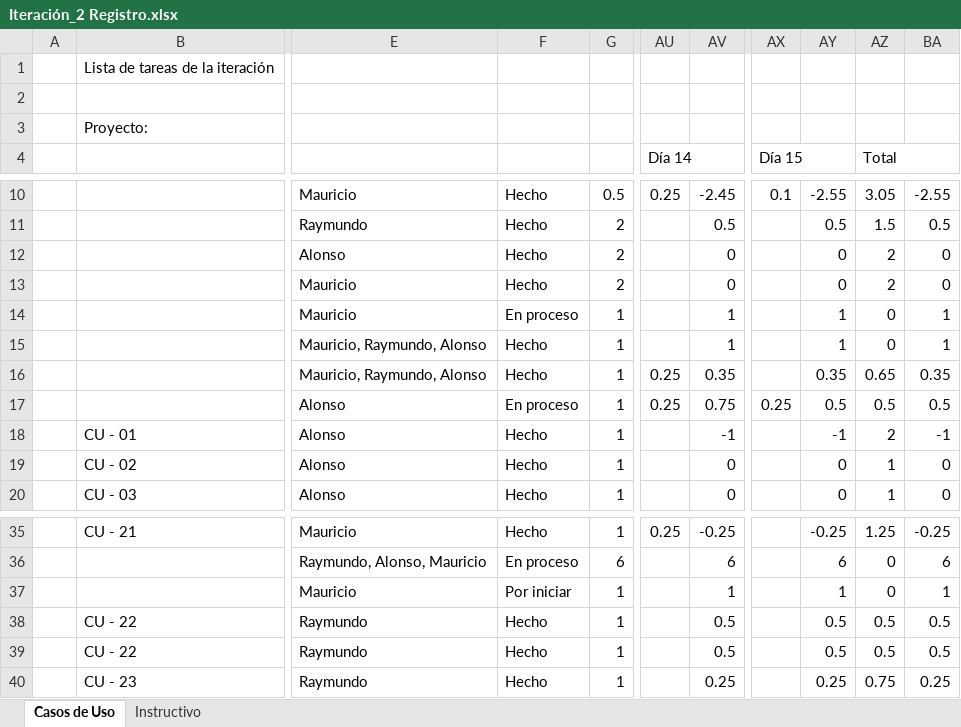
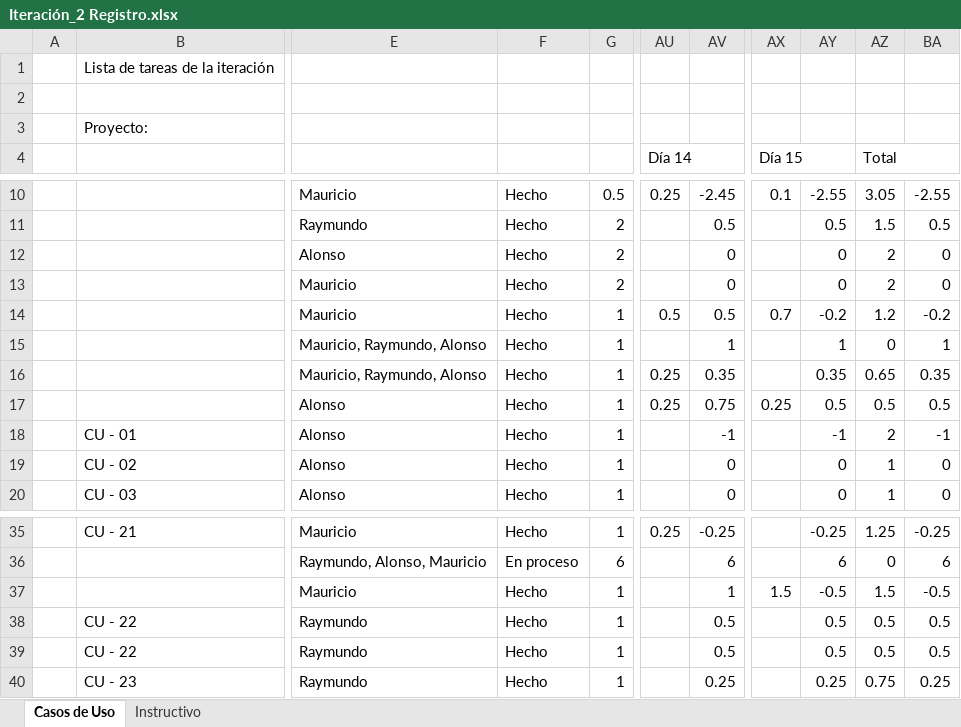
Before and after one commit to Asthamor/ProyectoDesarrolloSW-EQ1, an Excel workbook: Documentos/Tareas/Iteración_2 Registro.xlsx, sheet Casos de Uso, drawn as a sheet; only a part is shown, gaps mark what is left out; values as stored, in another font and other column widths than the file's, no cell formats; the diff names each change by its address in the sheet, - before the commit and + after, or states it on an @@ line.

```diff
--- a/Documentos/Tareas/Iteración_2 Registro.xlsx (sheet Casos de Uso)
+++ b/Documentos/Tareas/Iteración_2 Registro.xlsx (sheet Casos de Uso)
-F14: En proceso
+F14: Hecho
-AU14 (Día 14): (empty)
+AU14 (Día 14): 0.5
-AV14: 1
+AV14: 0.5
-AX14 (Día 15): (empty)
+AX14 (Día 15): 0.7
-AY14: 1
+AY14: -0.2
-AZ14 (Total): 0
+AZ14 (Total): 1.2
-BA14: 1
+BA14: -0.2
-F17: En proceso
+F17: Hecho
-F37: Por iniciar
+F37: Hecho
-AX37 (Día 15): (empty)
+AX37 (Día 15): 1.5
-AY37: 1
+AY37: -0.5
-AZ37 (Total): 0
+AZ37 (Total): 1.5
-BA37: 1
+BA37: -0.5
```
Also changed, not shown: cell formats, 5 other files.
